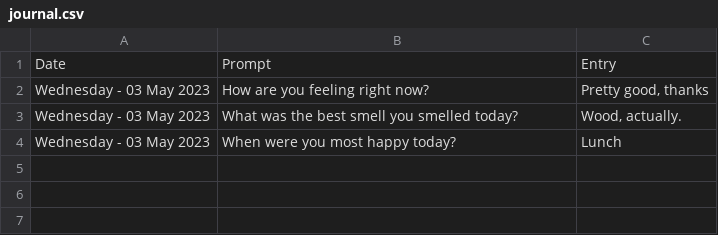
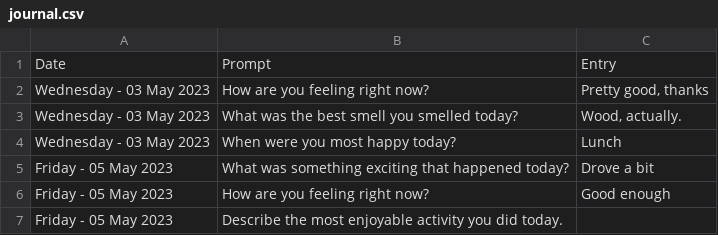
Before and after one commit to benmahomie/cse210-hw, a CSV file: prove/Develop02/journals/journal.csv, drawn as a sheet.

```diff
--- a/prove/Develop02/journals/journal.csv
+++ b/prove/Develop02/journals/journal.csv
@@ -4 +4,4 @@ Wednesday - 03 May 2023|What was the best smell you smelled today?|Wood, actuall
 Wednesday - 03 May 2023|When were you most happy today?|Lunch
+Friday - 05 May 2023|What was something exciting that happened today?|Drove a bit
+Friday - 05 May 2023|How are you feeling right now?|Good enough
+Friday - 05 May 2023|Describe the most enjoyable activity you did today.|
```
Also changed, not shown: 2 other files.
